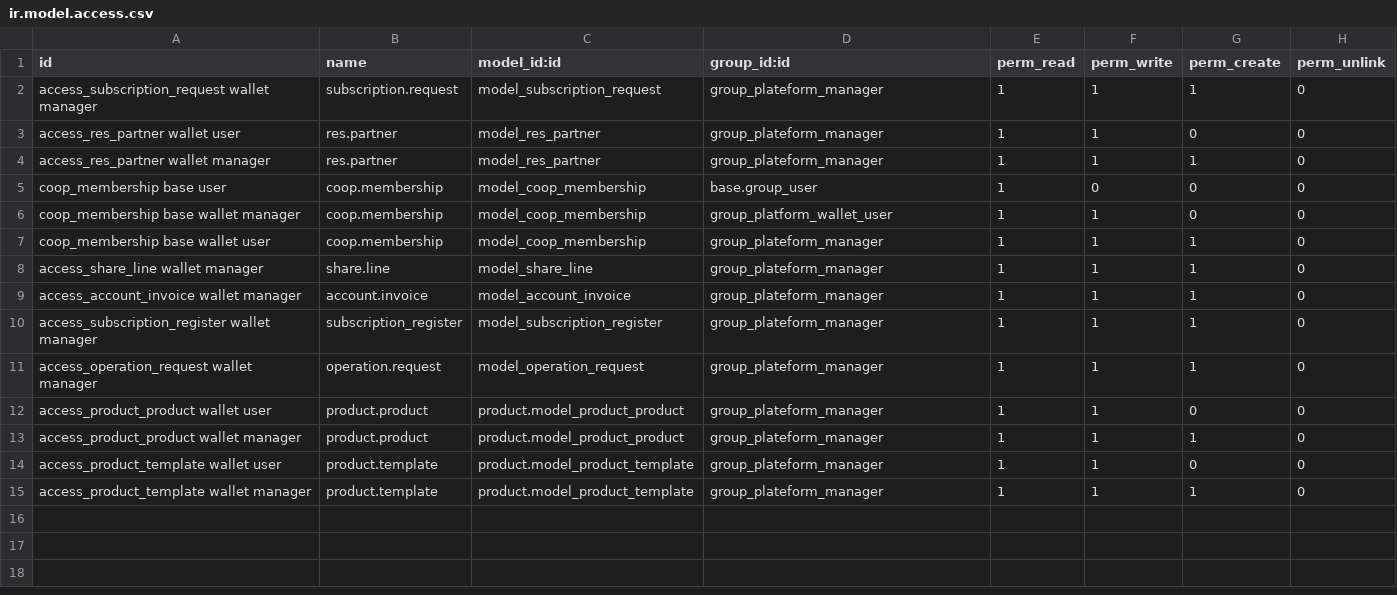
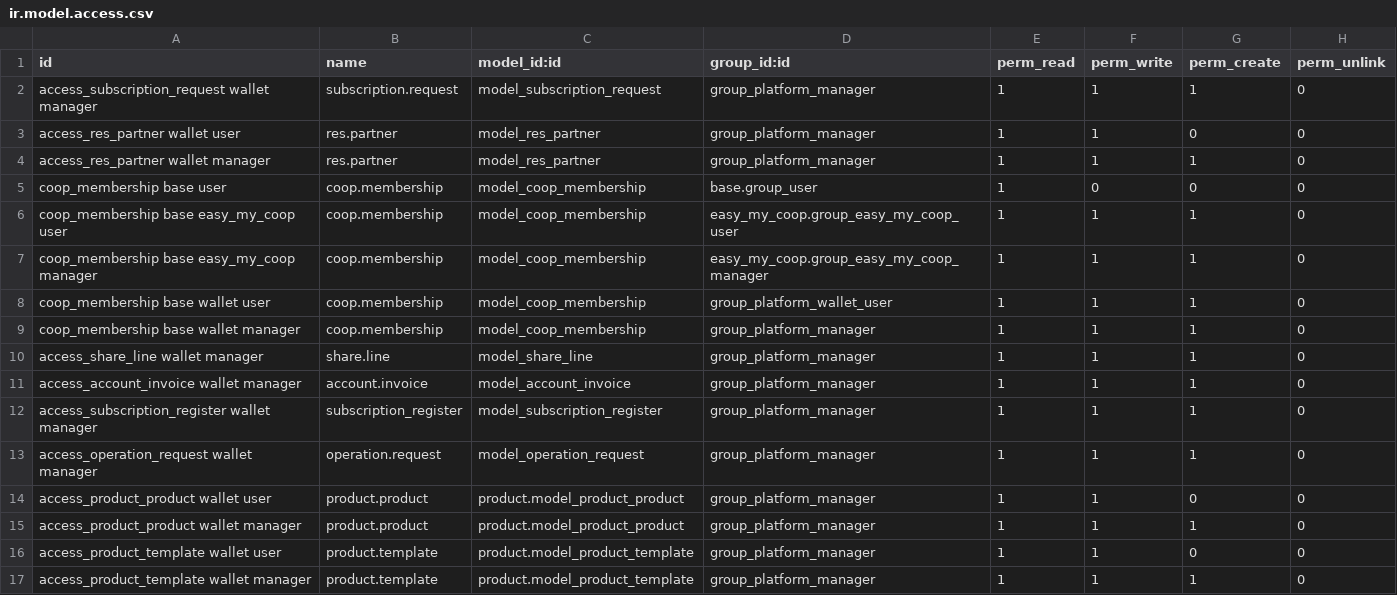
Before and after one commit to vidtsin/investor-wallet-platform, a CSV file: investor_wallet_platform_base/security/ir.model.access.csv, drawn as a sheet.

Commit message:
[IMP] add access right to easy my coop groups

```diff
--- a/investor_wallet_platform_base/security/ir.model.access.csv
+++ b/investor_wallet_platform_base/security/ir.model.access.csv
@@ -1,15 +1,17 @@
 id,name,model_id:id,group_id:id,perm_read,perm_write,perm_create,perm_unlink
-access_subscription_request wallet manager,subscription.request,model_subscription_request,group_plateform_manager,1,1,1,0
-access_res_partner wallet user,res.partner,model_res_partner,group_plateform_manager,1,1,0,0
-access_res_partner wallet manager,res.partner,model_res_partner,group_plateform_manager,1,1,1,0
+access_subscription_request wallet manager,subscription.request,model_subscription_request,group_platform_manager,1,1,1,0
+access_res_partner wallet user,res.partner,model_res_partner,group_platform_manager,1,1,0,0
+access_res_partner wallet manager,res.partner,model_res_partner,group_platform_manager,1,1,1,0
 coop_membership base user,coop.membership,model_coop_membership,base.group_user,1,0,0,0
-coop_membership base wallet manager,coop.membership,model_coop_membership,group_platform_wallet_user,1,1,0,0
-coop_membership base wallet user,coop.membership,model_coop_membership,group_plateform_manager,1,1,1,0
-access_share_line wallet manager,share.line,model_share_line,group_plateform_manager,1,1,1,0
-access_account_invoice wallet manager,account.invoice,model_account_invoice,group_plateform_manager,1,1,1,0
-access_subscription_register wallet manager,subscription_register,model_subscription_register,group_plateform_manager,1,1,1,0
-access_operation_request wallet manager,operation.request,model_operation_request,group_plateform_manager,1,1,1,0
-access_product_product  wallet user,product.product,product.model_product_product,group_plateform_manager,1,1,0,0
-access_product_product wallet manager,product.product,product.model_product_product,group_plateform_manager,1,1,1,0
-access_product_template wallet user,product.template,product.model_product_template,group_plateform_manager,1,1,0,0
-access_product_template wallet manager,product.template,product.model_product_template,group_plateform_manager,1,1,1,0
+coop_membership base easy_my_coop user,coop.membership,model_coop_membership,easy_my_coop.group_easy_my_coop_user,1,1,1,0
+coop_membership base easy_my_coop manager,coop.membership,model_coop_membership,easy_my_coop.group_easy_my_coop_manager,1,1,1,0
+coop_membership base wallet user,coop.membership,model_coop_membership,group_platform_wallet_user,1,1,1,0
+coop_membership base wallet manager,coop.membership,model_coop_membership,group_platform_manager,1,1,1,0
+access_share_line wallet manager,share.line,model_share_line,group_platform_manager,1,1,1,0
+access_account_invoice wallet manager,account.invoice,model_account_invoice,group_platform_manager,1,1,1,0
+access_subscription_register wallet manager,subscription_register,model_subscription_register,group_platform_manager,1,1,1,0
+access_operation_request wallet manager,operation.request,model_operation_request,group_platform_manager,1,1,1,0
+access_product_product  wallet user,product.product,product.model_product_product,group_platform_manager,1,1,0,0
+access_product_product wallet manager,product.product,product.model_product_product,group_platform_manager,1,1,1,0
+access_product_template wallet user,product.template,product.model_product_template,group_platform_manager,1,1,0,0
+access_product_template wallet manager,product.template,product.model_product_template,group_platform_manager,1,1,1,0
```
